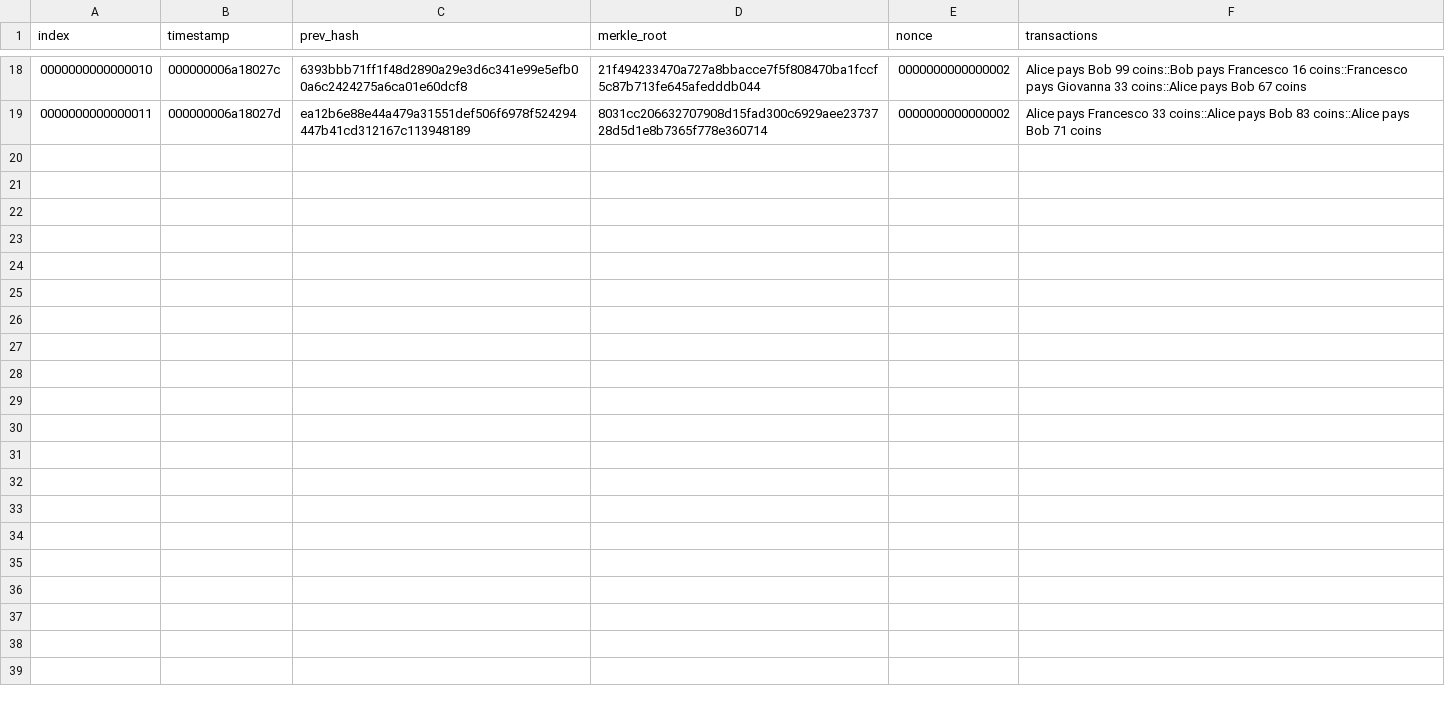
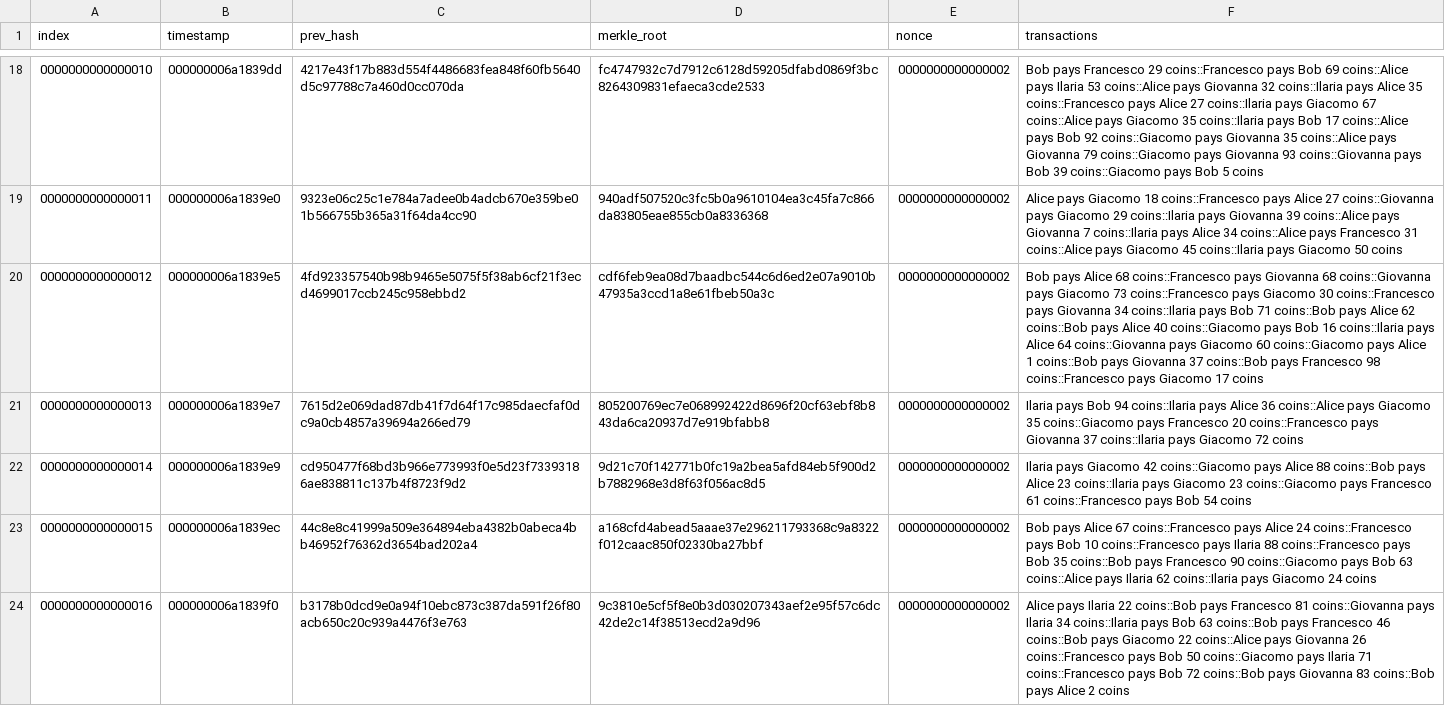
Before and after one commit to Xild0/OS_blockchain_2026, a CSV file: code/stress_test.csv, drawn as a sheet; only a part is shown, gaps mark what is left out; the diff covers the shown part only; the diff names each change by its address in the sheet, - before the commit and + after, or states it on an @@ line.

```diff
--- a/code/stress_test.csv
+++ b/code/stress_test.csv
-B18 (timestamp): 000000006a18027c
+B18 (timestamp): 000000006a1839dd
-C18 (prev_hash): 6393bbb71ff1f48d2890a29e3d6c341e99e5efb00a6c2424275a6ca01e60dcf8
+C18 (prev_hash): 4217e43f17b883d554f4486683fea848f60fb5640d5c97788c7a460d0cc070da
-D18 (merkle_root): 21f494233470a727a8bbacce7f5f808470ba1fccf5c87b713fe645afedddb044
+D18 (merkle_root): fc4747932c7d7912c6128d59205dfabd0869f3bc8264309831efaeca3cde2533
-F18 (transactions): Alice pays Bob 99 coins::Bob pays Francesco 16 coins::Francesco pays Giovanna 33 coins::Alice pays Bob 67 coins
+F18 (transactions): Bob pays Francesco 29 coins::Francesco pays Bob 69 coins::Alice pays Ilaria 53 coins::Alice pays Giovanna 32 coins::Ilaria pays Alice 35 coins::Francesco pays Alice 27 coins::Ilaria pays Giacomo 67 coins::Alice pays Giacomo 35 coins::Ilaria pays Bob 17 coins::Alice pays Bob 92 coins::Giacomo pays Giovanna 35 coins::Alice pays Giovanna 79 coins::Giacomo pays Giovanna 93 coins::Giovanna pays Bob 39 coins::Giacomo pays Bob 5 coins
-B19 (timestamp): 000000006a18027d
+B19 (timestamp): 000000006a1839e0
-C19 (prev_hash): ea12b6e88e44a479a31551def506f6978f524294447b41cd312167c113948189
+C19 (prev_hash): 9323e06c25c1e784a7adee0b4adcb670e359be01b566755b365a31f64da4cc90
-D19 (merkle_root): 8031cc206632707908d15fad300c6929aee2373728d5d1e8b7365f778e360714
+D19 (merkle_root): 940adf507520c3fc5b0a9610104ea3c45fa7c866da83805eae855cb0a8336368
-F19 (transactions): Alice pays Francesco 33 coins::Alice pays Bob 83 coins::Alice pays Bob 71 coins
+F19 (transactions): Alice pays Giacomo 18 coins::Francesco pays Alice 27 coins::Giovanna pays Giacomo 29 coins::Ilaria pays Giovanna 39 coins::Alice pays Giovanna 7 coins::Ilaria pays Alice 34 coins::Alice pays Francesco 31 coins::Alice pays Giacomo 45 coins::Ilaria pays Giacomo 50 coins
+row 20: 0000000000000012 | 000000006a1839e5 | 4fd923357540b98b9465e5075f5f38ab6cf21f3ecd4699017ccb245c958ebbd2 | cdf6feb9ea08d7baadbc544c6d6ed2e07a9010b47935a3ccd1a8e61fbeb50a3c | 0000000000000002 | Bob pays Alice 68 coins::Francesco pays Giovanna 68 coins::Giovanna pays Giacomo 73 coins::Francesco pays Giacomo 30 coins::Francesco pays Giovanna 34 coins::Ilaria pays Bob 71 coins::Bob pays Alice 62 coins::Bob pays Alice 40 coins::Giacomo pays Bob 16 coins::Ilaria pays Alice 64 coins::Giovanna pays Giacomo 60 coins::Giacomo pays Alice 1 coins::Bob pays Giovanna 37 coins::Bob pays Francesco 98 coins::Francesco pays Giacomo 17 coins
+row 21: 0000000000000013 | 000000006a1839e7 | 7615d2e069dad87db41f7d64f17c985daecfaf0dc9a0cb4857a39694a266ed79 | 805200769ec7e068992422d8696f20cf63ebf8b843da6ca20937d7e919bfabb8 | 0000000000000002 | Ilaria pays Bob 94 coins::Ilaria pays Alice 36 coins::Alice pays Giacomo 35 coins::Giacomo pays Francesco 20 coins::Francesco pays Giovanna 37 coins::Ilaria pays Giacomo 72 coins
+row 22: 0000000000000014 | 000000006a1839e9 | cd950477f68bd3b966e773993f0e5d23f73393186ae838811c137b4f8723f9d2 | 9d21c70f142771b0fc19a2bea5afd84eb5f900d2b7882968e3d8f63f056ac8d5 | 0000000000000002 | Ilaria pays Giacomo 42 coins::Giacomo pays Alice 88 coins::Bob pays Alice 23 coins::Ilaria pays Giacomo 23 coins::Giacomo pays Francesco 61 coins::Francesco pays Bob 54 coins
+row 23: 0000000000000015 | 000000006a1839ec | 44c8e8c41999a509e364894eba4382b0abeca4bb46952f76362d3654bad202a4 | a168cfd4abead5aaae37e296211793368c9a8322f012caac850f02330ba27bbf | 0000000000000002 | Bob pays Alice 67 coins::Francesco pays Alice 24 coins::Francesco pays Bob 10 coins::Francesco pays Ilaria 88 coins::Francesco pays Bob 35 coins::Bob pays Francesco 90 coins::Giacomo pays Bob 63 coins::Alice pays Ilaria 62 coins::Ilaria pays Giacomo 24 coins
+row 24: 0000000000000016 | 000000006a1839f0 | b3178b0dcd9e0a94f10ebc873c387da591f26f80acb650c20c939a4476f3e763 | 9c3810e5cf5f8e0b3d030207343aef2e95f57c6dc42de2c14f38513ecd2a9d96 | 0000000000000002 | Alice pays Ilaria 22 coins::Bob pays Francesco 81 coins::Giovanna pays Ilaria 34 coins::Ilaria pays Bob 63 coins::Bob pays Francesco 46 coins::Bob pays Giacomo 22 coins::Alice pays Giovanna 26 coins::Francesco pays Bob 50 coins::Giacomo pays Ilaria 71 coins::Francesco pays Bob 72 coins::Bob pays Giovanna 83 coins::Bob pays Alice 2 coins
```
Also changed, not shown: 63 edited cells elsewhere in this file, 1 other file.
